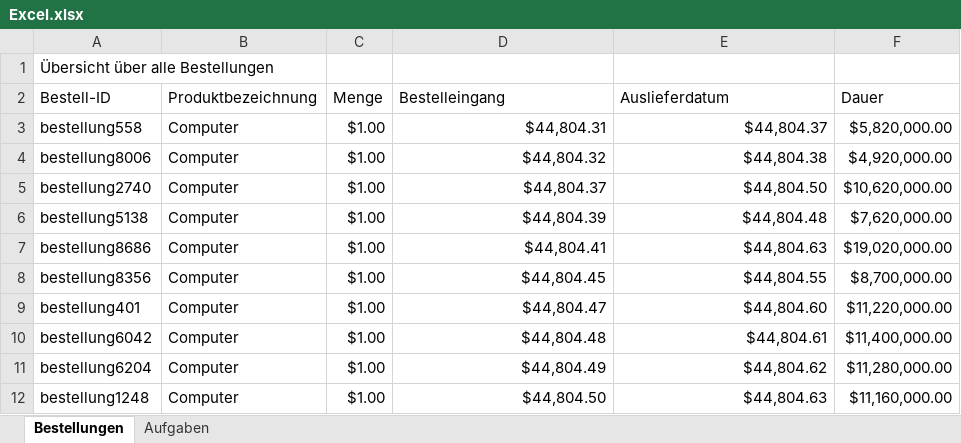
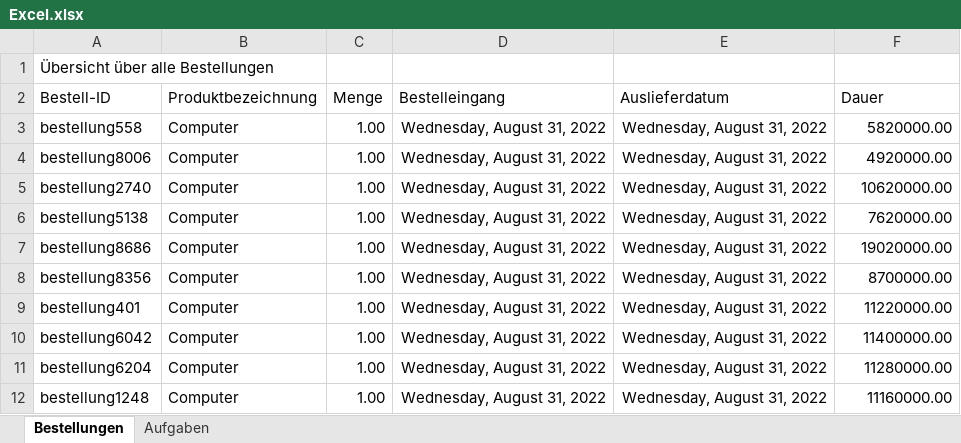
Before and after one commit to MarvinSchobert/UnitySimulationServer, an Excel workbook: Excel.xlsx, sheet Bestellungen, drawn as a sheet; values as stored, in another font and other column widths than the file's, no borders; the diff names each change by its address in the sheet, - before the commit and + after, or states it on an @@ line.

```diff
--- a/Excel.xlsx (sheet Bestellungen)
+++ b/Excel.xlsx (sheet Bestellungen)
-C3:C12 (Menge): $1.00
+C3:C12 (Menge): 1.00
-D3 (Bestelleingang): $44,804.31
+D3 (Bestelleingang): Wednesday, August 31, 2022
-E3 (Auslieferdatum): $44,804.37
+E3 (Auslieferdatum): Wednesday, August 31, 2022
-F3 (Dauer): $5,820,000.00
+F3 (Dauer): 5820000.00
-D4 (Bestelleingang): $44,804.32
+D4 (Bestelleingang): Wednesday, August 31, 2022
-E4 (Auslieferdatum): $44,804.38
+E4 (Auslieferdatum): Wednesday, August 31, 2022
-F4 (Dauer): $4,920,000.00
+F4 (Dauer): 4920000.00
-D5 (Bestelleingang): $44,804.37
+D5 (Bestelleingang): Wednesday, August 31, 2022
-E5 (Auslieferdatum): $44,804.50
+E5 (Auslieferdatum): Wednesday, August 31, 2022
-F5 (Dauer): $10,620,000.00
+F5 (Dauer): 10620000.00
-D6 (Bestelleingang): $44,804.39
+D6 (Bestelleingang): Wednesday, August 31, 2022
-E6 (Auslieferdatum): $44,804.48
+E6 (Auslieferdatum): Wednesday, August 31, 2022
-F6 (Dauer): $7,620,000.00
+F6 (Dauer): 7620000.00
-D7 (Bestelleingang): $44,804.41
+D7 (Bestelleingang): Wednesday, August 31, 2022
-E7 (Auslieferdatum): $44,804.63
+E7 (Auslieferdatum): Wednesday, August 31, 2022
-F7 (Dauer): $19,020,000.00
+F7 (Dauer): 19020000.00
-D8 (Bestelleingang): $44,804.45
+D8 (Bestelleingang): Wednesday, August 31, 2022
-E8 (Auslieferdatum): $44,804.55
+E8 (Auslieferdatum): Wednesday, August 31, 2022
-F8 (Dauer): $8,700,000.00
+F8 (Dauer): 8700000.00
-D9 (Bestelleingang): $44,804.47
+D9 (Bestelleingang): Wednesday, August 31, 2022
-E9 (Auslieferdatum): $44,804.60
+E9 (Auslieferdatum): Wednesday, August 31, 2022
-F9 (Dauer): $11,220,000.00
+F9 (Dauer): 11220000.00
-D10 (Bestelleingang): $44,804.48
+D10 (Bestelleingang): Wednesday, August 31, 2022
-E10 (Auslieferdatum): $44,804.61
+E10 (Auslieferdatum): Wednesday, August 31, 2022
-F10 (Dauer): $11,400,000.00
+F10 (Dauer): 11400000.00
-D11 (Bestelleingang): $44,804.49
+D11 (Bestelleingang): Wednesday, August 31, 2022
-E11 (Auslieferdatum): $44,804.62
+E11 (Auslieferdatum): Wednesday, August 31, 2022
-F11 (Dauer): $11,280,000.00
+F11 (Dauer): 11280000.00
-D12 (Bestelleingang): $44,804.50
+D12 (Bestelleingang): Wednesday, August 31, 2022
-E12 (Auslieferdatum): $44,804.63
+E12 (Auslieferdatum): Wednesday, August 31, 2022
-F12 (Dauer): $11,160,000.00
+F12 (Dauer): 11160000.00
```
Also changed, not shown: sheet Aufgaben, 4 other files.
